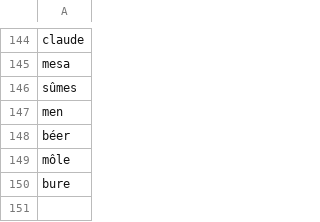
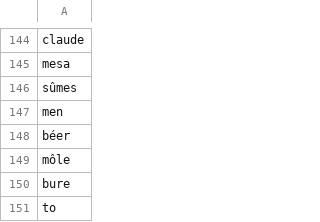
Before and after one commit to qpincon/anagramdr, a CSV file: nlp/blacklist.csv, drawn as a sheet; only a part is shown, gaps mark what is left out.

```diff
--- a/nlp/blacklist.csv
+++ b/nlp/blacklist.csv
@@ -150 +150,2 @@ môle
 bure
+to
```
Also changed, not shown: 10 other files.
